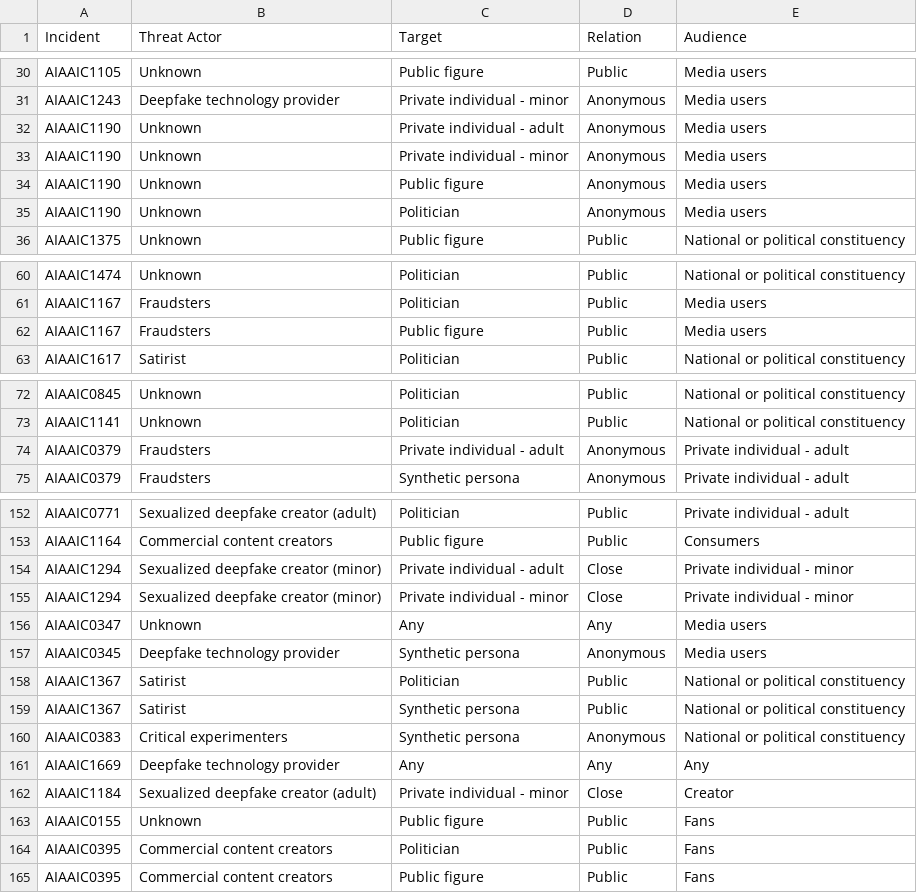
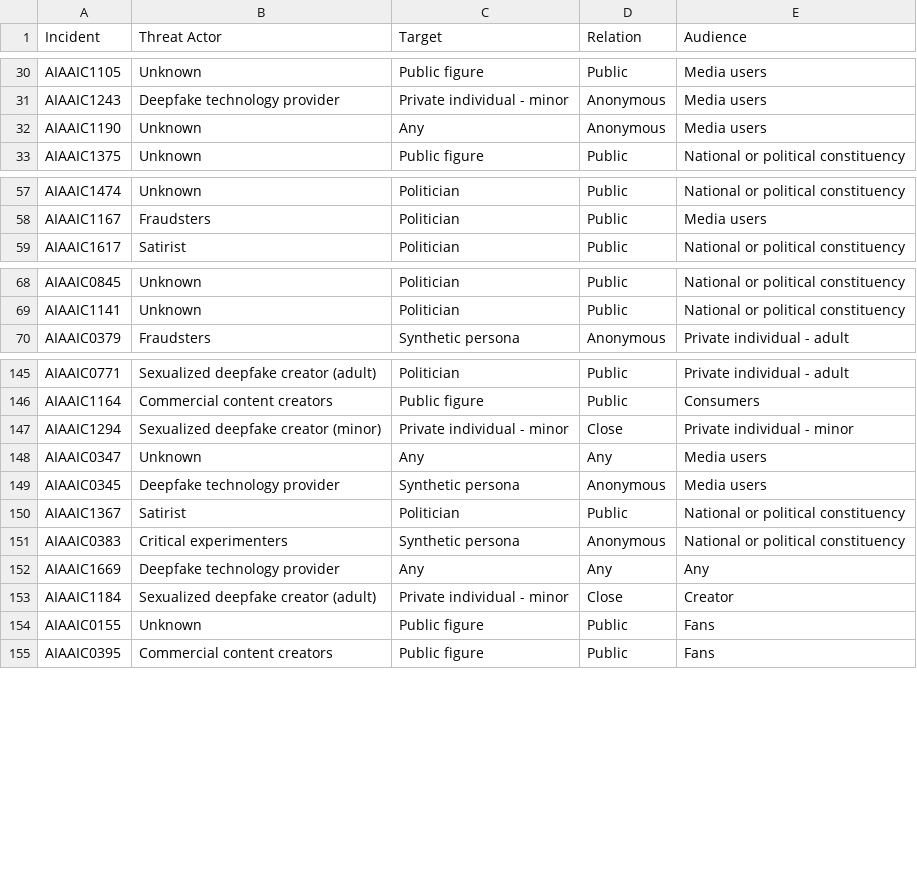
Before and after one commit to treinmund/deepfake-threatlandscape, a CSV file: 2-analysis/actor_network.csv, drawn as a sheet; only a part is shown, gaps mark what is left out; the diff covers the shown part only.

```diff
--- a/2-analysis/actor_network.csv
+++ b/2-analysis/actor_network.csv
@@ -31,6 +31,3 @@ AIAAIC1105,Unknown,Public figure,Public,Media users
 AIAAIC1243,Deepfake technology provider,Private individual - minor,Anonymous,Media users
-AIAAIC1190,Unknown,Private individual - adult,Anonymous,Media users
-AIAAIC1190,Unknown,Private individual - minor,Anonymous,Media users
-AIAAIC1190,Unknown,Public figure,Anonymous,Media users
-AIAAIC1190,Unknown,Politician,Anonymous,Media users
+AIAAIC1190,Unknown,Any,Anonymous,Media users
 AIAAIC1375,Unknown,Public figure,Public,National or political constituency
@@ -61,3 +58,2 @@ AIAAIC1474,Unknown,Politician,Public,National or political constituency
 AIAAIC1167,Fraudsters,Politician,Public,Media users
-AIAAIC1167,Fraudsters,Public figure,Public,Media users
 AIAAIC1617,Satirist,Politician,Public,National or political constituency
@@ -73,3 +69,2 @@ AIAAIC0845,Unknown,Politician,Public,National or political constituency
 AIAAIC1141,Unknown,Politician,Public,National or political constituency
-AIAAIC0379,Fraudsters,Private individual - adult,Anonymous,Private individual - adult
 AIAAIC0379,Fraudsters,Synthetic persona,Anonymous,Private individual - adult
@@ -153,3 +146,2 @@ AIAAIC0771,Sexualized deepfake creator (adult),Politician,Public,Private individ
 AIAAIC1164,Commercial content creators,Public figure,Public,Consumers
-AIAAIC1294,Sexualized deepfake creator (minor),Private individual - adult,Close,Private individual - minor
 AIAAIC1294,Sexualized deepfake creator (minor),Private individual - minor,Close,Private individual - minor
@@ -158,3 +150,2 @@ AIAAIC0345,Deepfake technology provider,Synthetic persona,Anonymous,Media users
 AIAAIC1367,Satirist,Politician,Public,National or political constituency
-AIAAIC1367,Satirist,Synthetic persona,Public,National or political constituency
 AIAAIC0383,Critical experimenters,Synthetic persona,Anonymous,National or political constituency
@@ -163,3 +154,2 @@ AIAAIC1184,Sexualized deepfake creator (adult),Private individual - minor,Close,
 AIAAIC0155,Unknown,Public figure,Public,Fans
-AIAAIC0395,Commercial content creators,Politician,Public,Fans
 AIAAIC0395,Commercial content creators,Public figure,Public,Fans
```
Also changed, not shown: 4 removed rows elsewhere in this file, 3 other files.
